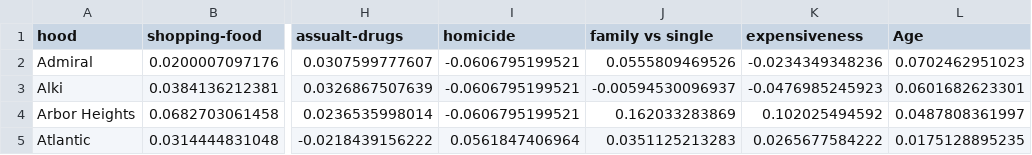
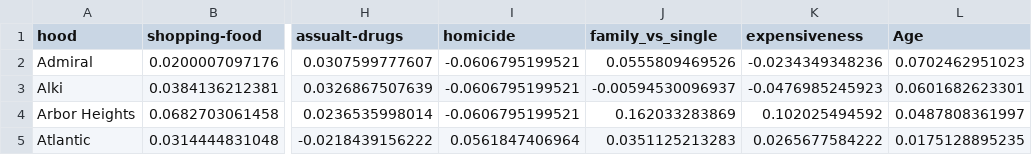
Before and after one commit to easadler/hood_app, a CSV file: app/static/csv/final_1.csv, drawn as a sheet; only a part is shown, gaps mark what is left out; the diff names each change by its address in the sheet, - before the commit and + after, or states it on an @@ line.

```diff
--- a/app/static/csv/final_1.csv
+++ b/app/static/csv/final_1.csv
-J1: family vs single
+J1: family_vs_single
```
Also changed, not shown: 9 other files.
